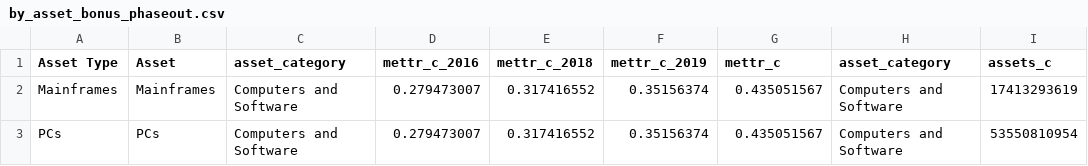
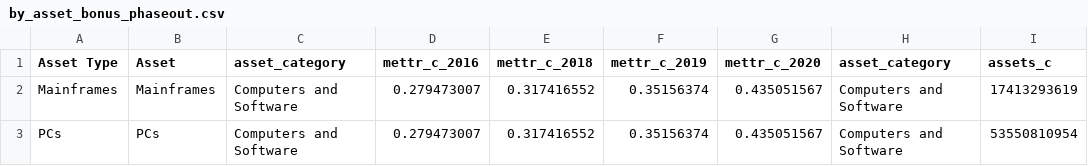
Before and after one commit to PSLmodels/plots, a CSV file: contrib/corp_metr/resources/by_asset_bonus_phaseout.csv, drawn as a sheet; only a part is shown.

Commit message:
update column label

```diff
--- a/contrib/corp_metr/resources/by_asset_bonus_phaseout.csv
+++ b/contrib/corp_metr/resources/by_asset_bonus_phaseout.csv
@@ -1,2 +1,2 @@
-Asset Type,Asset,asset_category,mettr_c_2016,mettr_c_2018,mettr_c_2019,mettr_c,asset_category,assets_c
+Asset Type,Asset,asset_category,mettr_c_2016,mettr_c_2018,mettr_c_2019,mettr_c_2020,asset_category,assets_c
 Mainframes,Mainframes,Computers and Software,0.279473007,0.317416552,0.35156374,0.435051567,Computers and Software,17413293619
```
